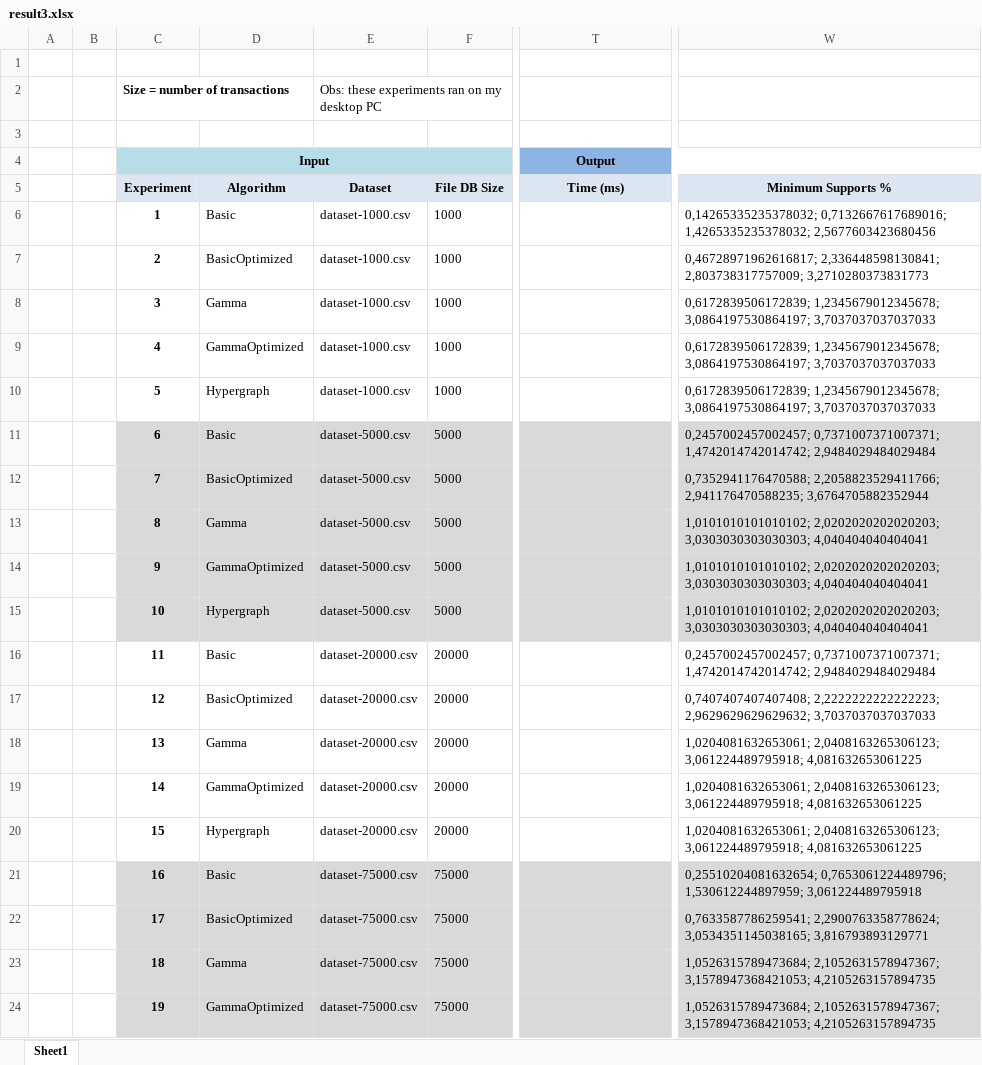
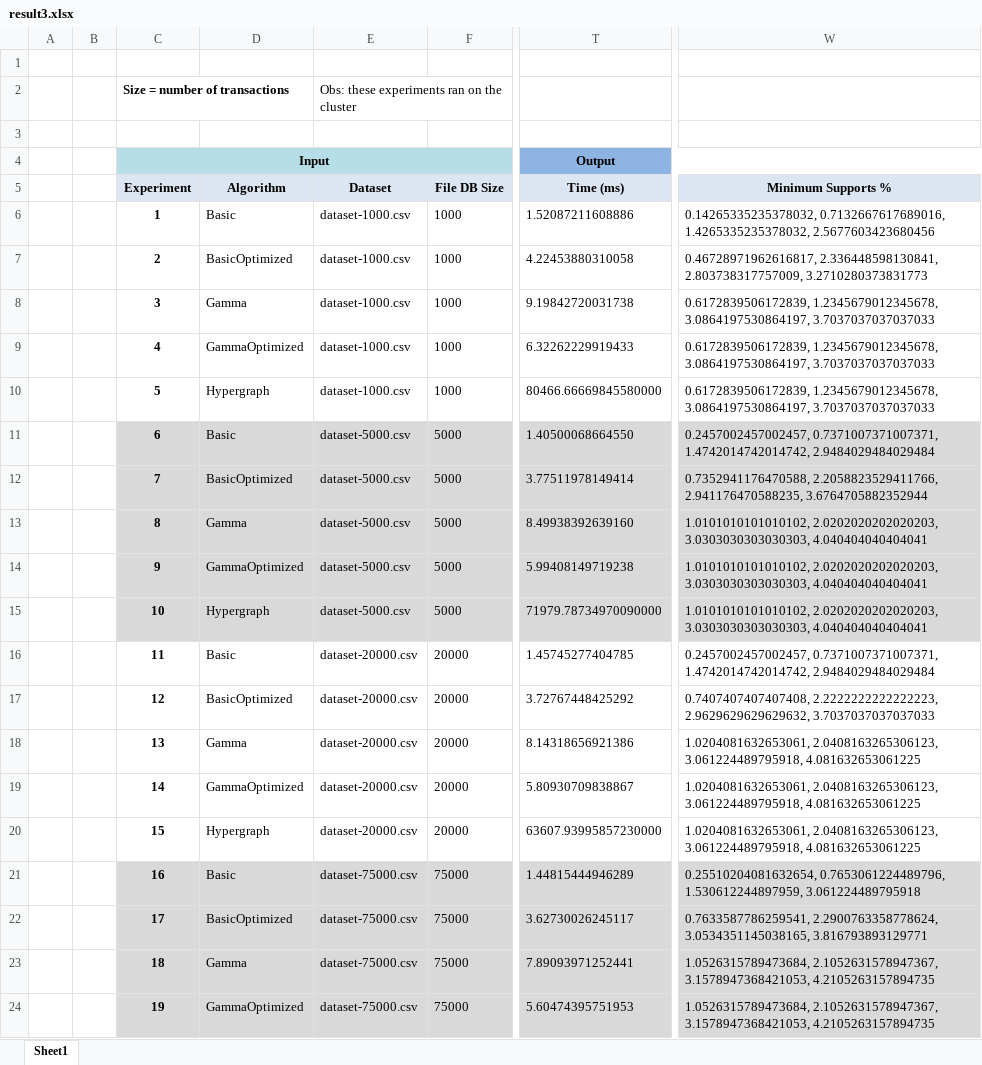
Before and after one commit to clezcano/Database-Generation-for-Itemset-Mining, an Excel workbook: result3.xlsx, sheet Sheet1, drawn as a sheet; only a part is shown, gaps mark what is left out; values as stored, in another font and other column widths than the file's, no borders; charts and pictures not drawn; the diff covers the shown part only; the diff names each change by its address in the sheet, - before the commit and + after, or states it on an @@ line.

Commit message:
cluster run

```diff
--- a/result3.xlsx (sheet Sheet1)
+++ b/result3.xlsx (sheet Sheet1)
-E2: Obs: these experiments ran on my desktop PC
+E2: Obs: these experiments ran on the cluster
-T6: (empty)
+T6: 1.52087211608886
-W6: 0,14265335235378032; 0,7132667617689016; 1,4265335235378032; 2,5677603423680456
+W6: 0.14265335235378032, 0.7132667617689016, 1.4265335235378032, 2.5677603423680456
-T7: (empty)
+T7: 4.22453880310058
-W7: 0,46728971962616817; 2,336448598130841; 2,803738317757009; 3,2710280373831773
+W7: 0.46728971962616817, 2.336448598130841, 2.803738317757009, 3.2710280373831773
-T8: (empty)
+T8: 9.19842720031738
-W8:W10: 0,6172839506172839; 1,2345679012345678; 3,0864197530864197; 3,7037037037037033
+W8:W10: 0.6172839506172839, 1.2345679012345678, 3.0864197530864197, 3.7037037037037033
-T9: (empty)
+T9: 6.32262229919433
-T10: (empty)
+T10: 80466.66669845580000
-T11: (empty)
+T11: 1.40500068664550
-W11: 0,2457002457002457; 0,7371007371007371; 1,4742014742014742; 2,9484029484029484
+W11: 0.2457002457002457, 0.7371007371007371, 1.4742014742014742, 2.9484029484029484
-T12: (empty)
+T12: 3.77511978149414
-W12: 0,7352941176470588; 2,2058823529411766; 2,941176470588235; 3,6764705882352944
+W12: 0.7352941176470588, 2.2058823529411766, 2.941176470588235, 3.6764705882352944
-T13: (empty)
+T13: 8.49938392639160
-W13:W15: 1,0101010101010102; 2,0202020202020203; 3,0303030303030303; 4,040404040404041
+W13:W15: 1.0101010101010102, 2.0202020202020203, 3.0303030303030303, 4.040404040404041
-T14: (empty)
+T14: 5.99408149719238
-T15: (empty)
+T15: 71979.78734970090000
-T16: (empty)
+T16: 1.45745277404785
-W16: 0,2457002457002457; 0,7371007371007371; 1,4742014742014742; 2,9484029484029484
+W16: 0.2457002457002457, 0.7371007371007371, 1.4742014742014742, 2.9484029484029484
-T17: (empty)
+T17: 3.72767448425292
-W17: 0,7407407407407408; 2,2222222222222223; 2,9629629629629632; 3,7037037037037033
+W17: 0.7407407407407408, 2.2222222222222223, 2.9629629629629632, 3.7037037037037033
-T18: (empty)
+T18: 8.14318656921386
-W18:W20: 1,0204081632653061; 2,0408163265306123; 3,061224489795918; 4,081632653061225
+W18:W20: 1.0204081632653061, 2.0408163265306123, 3.061224489795918, 4.081632653061225
-T19: (empty)
+T19: 5.80930709838867
-T20: (empty)
+T20: 63607.93995857230000
-T21: (empty)
+T21: 1.44815444946289
-W21: 0,25510204081632654; 0,7653061224489796; 1,530612244897959; 3,061224489795918
+W21: 0.25510204081632654, 0.7653061224489796, 1.530612244897959, 3.061224489795918
-T22: (empty)
+T22: 3.62730026245117
-W22: 0,7633587786259541; 2,2900763358778624; 3,0534351145038165; 3,816793893129771
+W22: 0.7633587786259541, 2.2900763358778624, 3.0534351145038165, 3.816793893129771
-T23: (empty)
+T23: 7.89093971252441
-W23:W24: 1,0526315789473684; 2,1052631578947367; 3,1578947368421053; 4,2105263157894735
+W23:W24: 1.0526315789473684, 2.1052631578947367, 3.1578947368421053, 4.2105263157894735
-T24: (empty)
+T24: 5.60474395751953
```
Also changed, not shown: 7 edited cells elsewhere in this sheet, charts or pictures.
